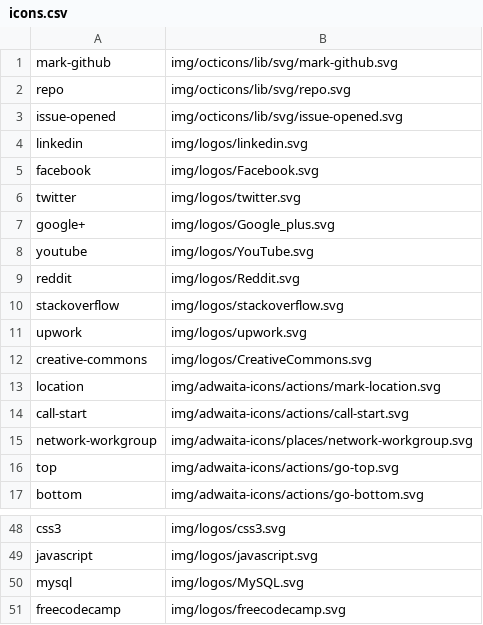
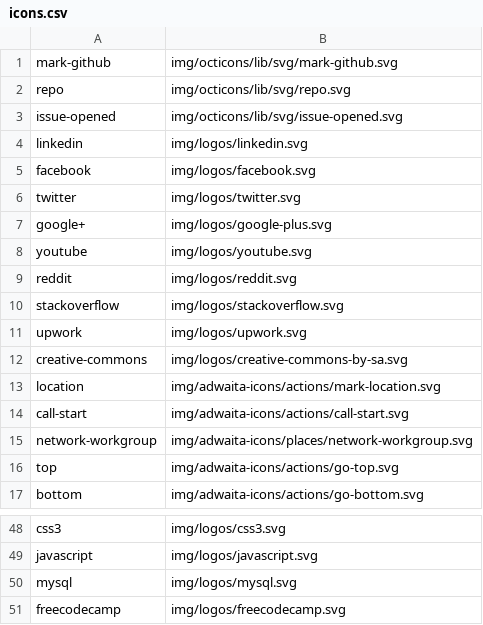
Before and after one commit to shgysk8zer0/shgysk8zer0.github.io, a CSV file: img/icons.csv, drawn as a sheet; only a part is shown, gaps mark what is left out.

Commit message:
Update icon use / names

```diff
--- a/img/icons.csv
+++ b/img/icons.csv
@@ -4,10 +4,10 @@ issue-opened,img/octicons/lib/svg/issue-opened.svg
 linkedin,img/logos/linkedin.svg
-facebook,img/logos/Facebook.svg
+facebook,img/logos/facebook.svg
 twitter,img/logos/twitter.svg
-google+,img/logos/Google_plus.svg
-youtube,img/logos/YouTube.svg
-reddit,img/logos/Reddit.svg
+google+,img/logos/google-plus.svg
+youtube,img/logos/youtube.svg
+reddit,img/logos/reddit.svg
 stackoverflow,img/logos/stackoverflow.svg
 upwork,img/logos/upwork.svg
-creative-commons,img/logos/CreativeCommons.svg
+creative-commons,img/logos/creative-commons-by-sa.svg
 location,img/adwaita-icons/actions/mark-location.svg
@@ -49,3 +49,3 @@ css3,img/logos/css3.svg
 javascript,img/logos/javascript.svg
-mysql,img/logos/MySQL.svg
+mysql,img/logos/mysql.svg
 freecodecamp,img/logos/freecodecamp.svg
```
Also changed, not shown: 4 other files.
